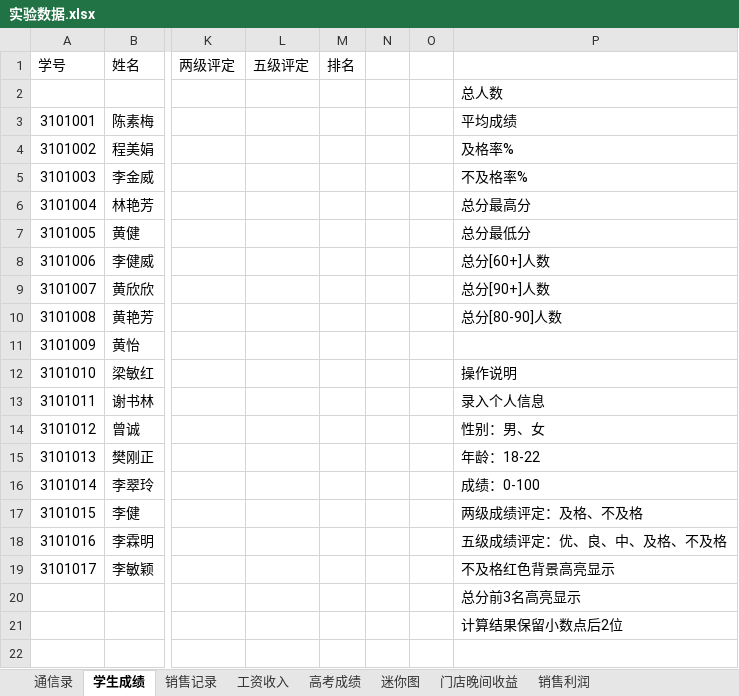
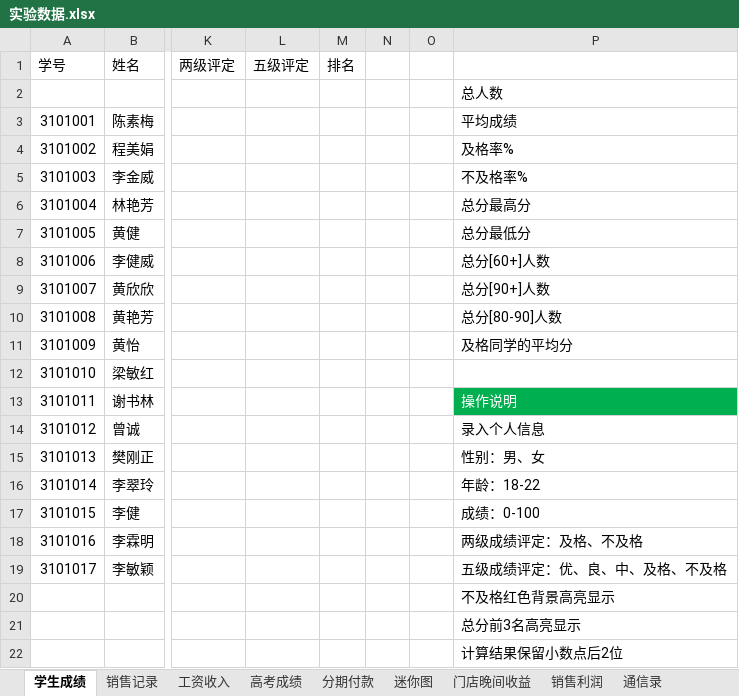
Before and after one commit to glplaman/glplaman.github.io, an Excel workbook: office/data/实验数据.xlsx, sheet 学生成绩, drawn as a sheet; only a part is shown, gaps mark what is left out; values as stored, in another font and other column widths than the file's, no borders; rows hold the shown columns only; the diff names each change by its address in the sheet, - before the commit and + after, or states it on an @@ line.

```diff
--- a/office/data/实验数据.xlsx (sheet 学生成绩)
+++ b/office/data/实验数据.xlsx (sheet 学生成绩)
+sheet tab: 分期付款
@@ sheet tab order changed: 学生成绩 | 销售记录 | 工资收入 | 高考成绩 | 分期付款 | 迷你图 | 门店晚间收益 | 销售利润 | 通信录 @@
-P11: (empty)
+P11: 及格同学的平均分
-P12: 操作说明
+P12: (empty)
-P13: 录入个人信息
+P13: 操作说明
@@ P13 fill: none → #00B050, text colour: black → #FFFFFF @@
-P14: 性别：男、女
+P14: 录入个人信息
-P15: 年龄：18-22
+P15: 性别：男、女
-P16: 成绩：0-100
+P16: 年龄：18-22
-P17: 两级成绩评定：及格、不及格
+P17: 成绩：0-100
-P18: 五级成绩评定：优、良、中、及格、不及格
+P18: 两级成绩评定：及格、不及格
-P19: 不及格红色背景高亮显示
+P19: 五级成绩评定：优、良、中、及格、不及格
+row 20:  |  |  |  |  |  |  | 不及格红色背景高亮显示
```
Also changed, not shown: sheet 工资收入, charts or pictures, 15 other files.
